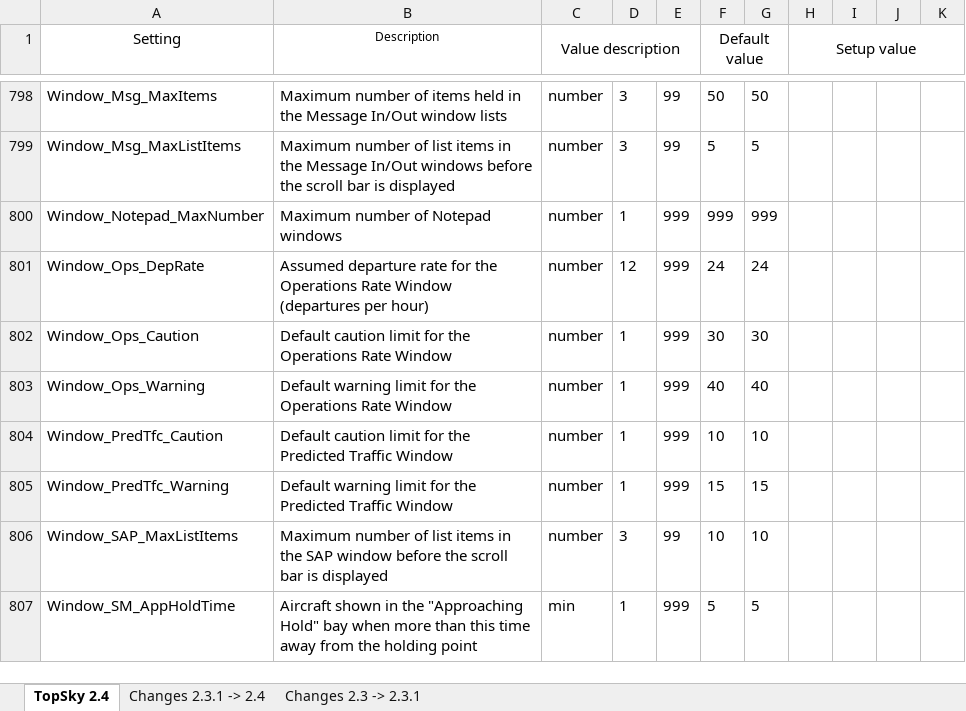
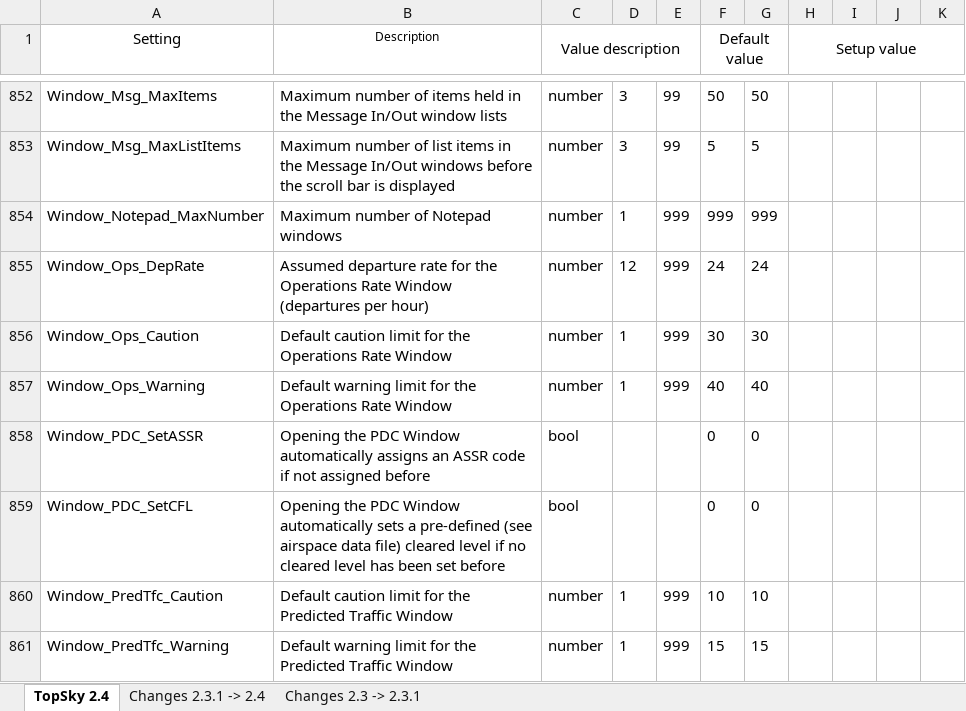
Before and after one commit to SpyrosTTK/HvACC-Settings, an Excel workbook: TopSky_Developer_Guide_Settings.xlsx, sheet TopSky 2.4, drawn as a sheet; only a part is shown, gaps mark what is left out; the shorter side is filled out with more unchanged rows; values as stored, in another font and other column widths than the file's, no borders; conditional formats not drawn; the diff covers the shown part only; the diff names each change by its address in the sheet, - before the commit and + after, or states it on an @@ line.

```diff
--- a/TopSky_Developer_Guide_Settings.xlsx (sheet TopSky 2.4)
+++ b/TopSky_Developer_Guide_Settings.xlsx (sheet TopSky 2.4)
+row 858: Window_PDC_SetASSR | Opening the PDC Window automatically assigns an ASSR code if not assigned before | bool |  |  | 0 | 0
+row 859: Window_PDC_SetCFL | Opening the PDC Window automatically sets a pre-defined (see airspace data file) cleared level if no cleared level has been set before | bool |  |  | 0 | 0
```
Also changed, not shown: 60 added rows, 2 removed rows and 20 edited cells elsewhere in this sheet, sheet Changes 2.3.1 -> 2.4, 5 other files.
